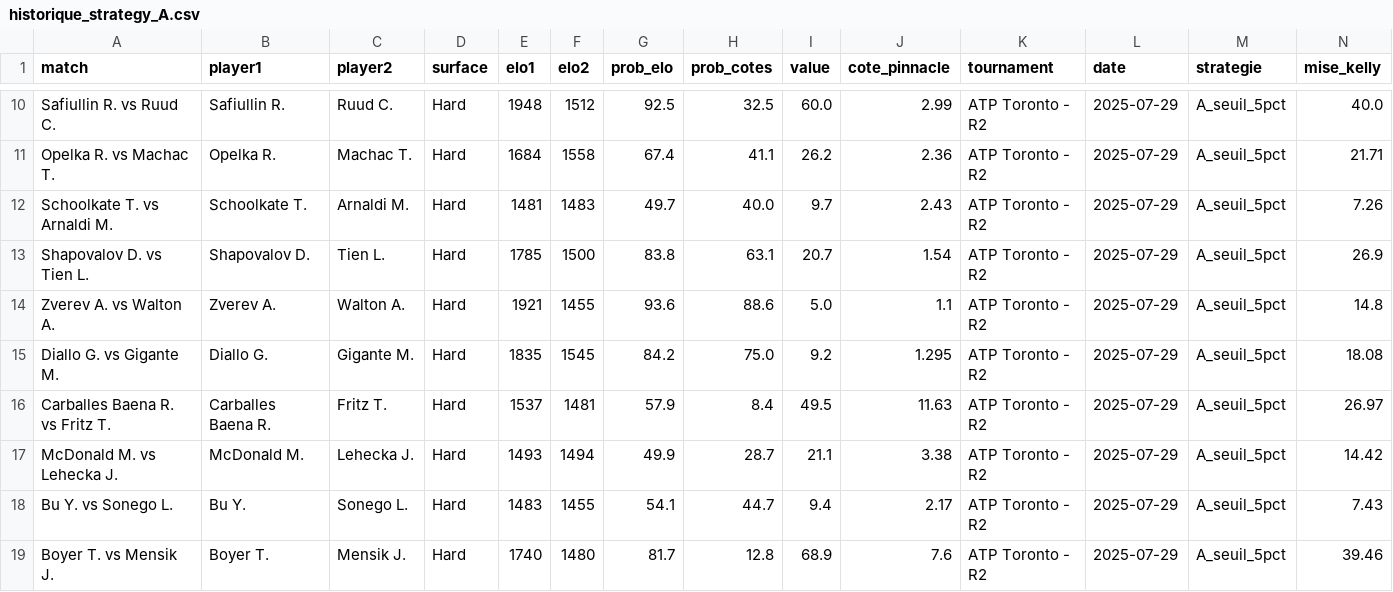
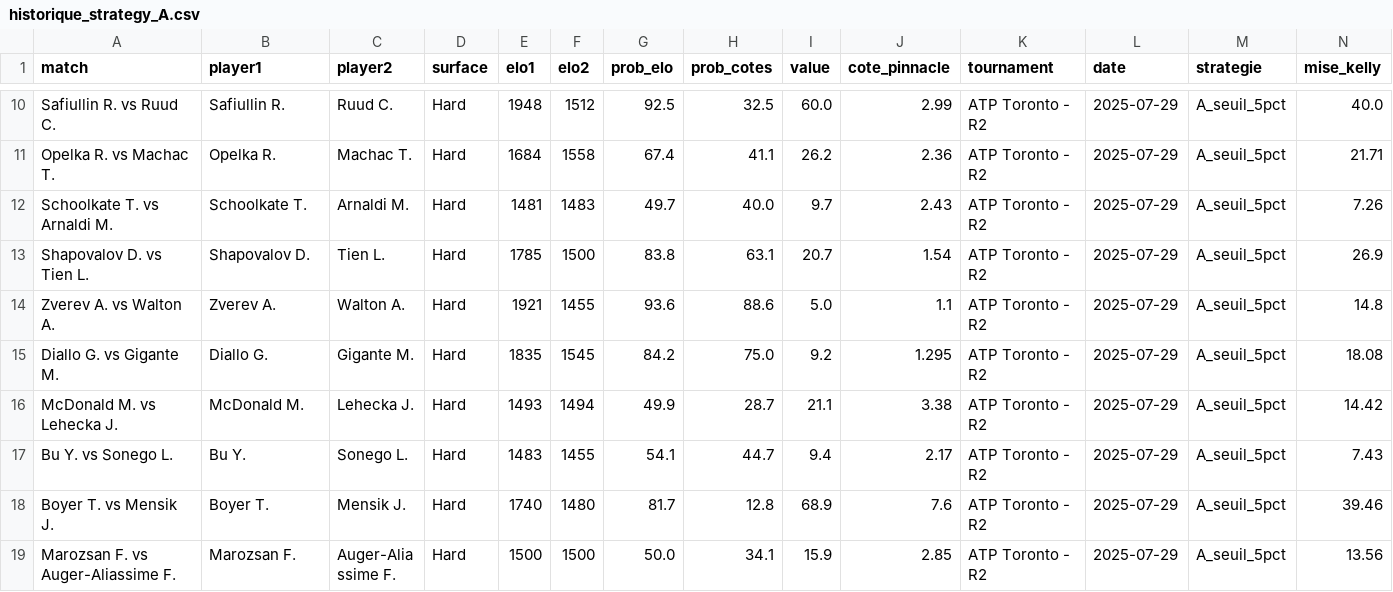
Before and after one commit to Matttgic/Eddeux, a CSV file: historique_strategy_A.csv, drawn as a sheet; only a part is shown, gaps mark what is left out; the shorter side is filled out with more unchanged rows; rows hold the shown columns only; the diff names each change by its address in the sheet, - before the commit and + after, or states it on an @@ line.

Commit message:
Update historique_strategy_A.csv

```diff
--- a/historique_strategy_A.csv
+++ b/historique_strategy_A.csv
-row 16: Carballes Baena R. vs Fritz T. | Carballes Baena R. | Fritz T. | Hard | 1537 | 1481 | 57.9 | 8.4 | 49.5 | 11.63 | ATP Toronto - R2 | 2025-07-29 | A_seuil_5pct | 26.97
```
